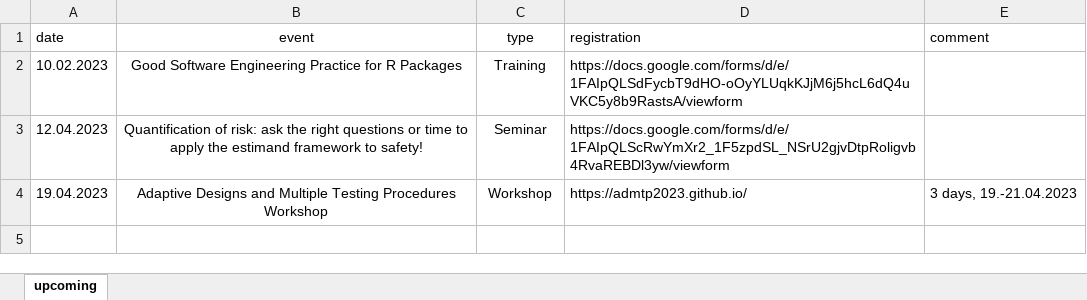
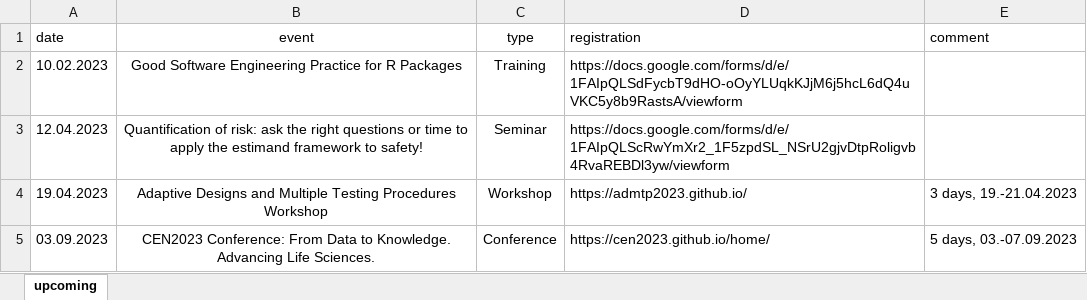
Before and after one commit to baselbiometrics/home, an Excel workbook: data/upcoming.xlsx, sheet upcoming, drawn as a sheet; values as stored, in another font and other column widths than the file's, no borders; charts and pictures not drawn; the diff names each change by its address in the sheet, - before the commit and + after, or states it on an @@ line.

```diff
--- a/data/upcoming.xlsx (sheet upcoming)
+++ b/data/upcoming.xlsx (sheet upcoming)
+row 5: 03.09.2023 | CEN2023 Conference: From Data to Knowledge. Advancing Life Sciences. | Conference | https://cen2023.github.io/home/ | 5 days, 03.-07.09.2023
```
Also changed, not shown: 21 other files.
